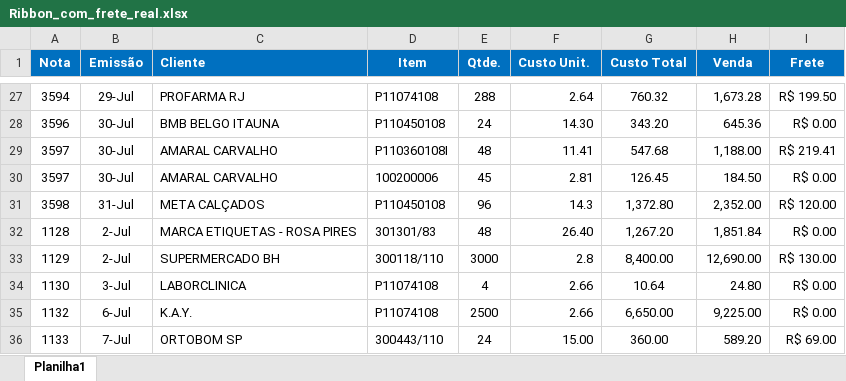
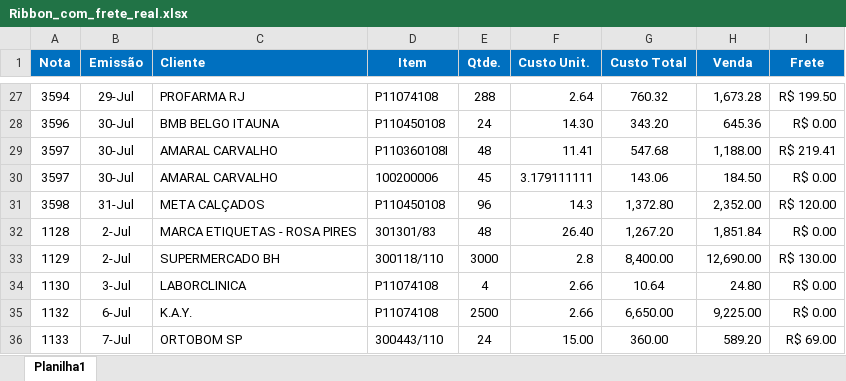
Before and after one commit to ribbontechbrasil/Faturamento, an Excel workbook: Ribbon_com_frete_real.xlsx, sheet Planilha1, drawn as a sheet; only a part is shown, gaps mark what is left out; values as stored, in another font and other column widths than the file's, no borders; the diff names each change by its address in the sheet, - before the commit and + after, or states it on an @@ line.

```diff
--- a/Ribbon_com_frete_real.xlsx (sheet Planilha1)
+++ b/Ribbon_com_frete_real.xlsx (sheet Planilha1)
-F30 (Custo Unit.): 2.81
+F30 (Custo Unit.): 3.179111111
-G30 (Custo Total): 126.45
+G30 (Custo Total): 143.06
```
Also changed, not shown: Custo de itens exceto etiquetas - jul 26.xlsx, Custo_itens_exceto_etiquetas_jul26.xlsx, 5 other files.
